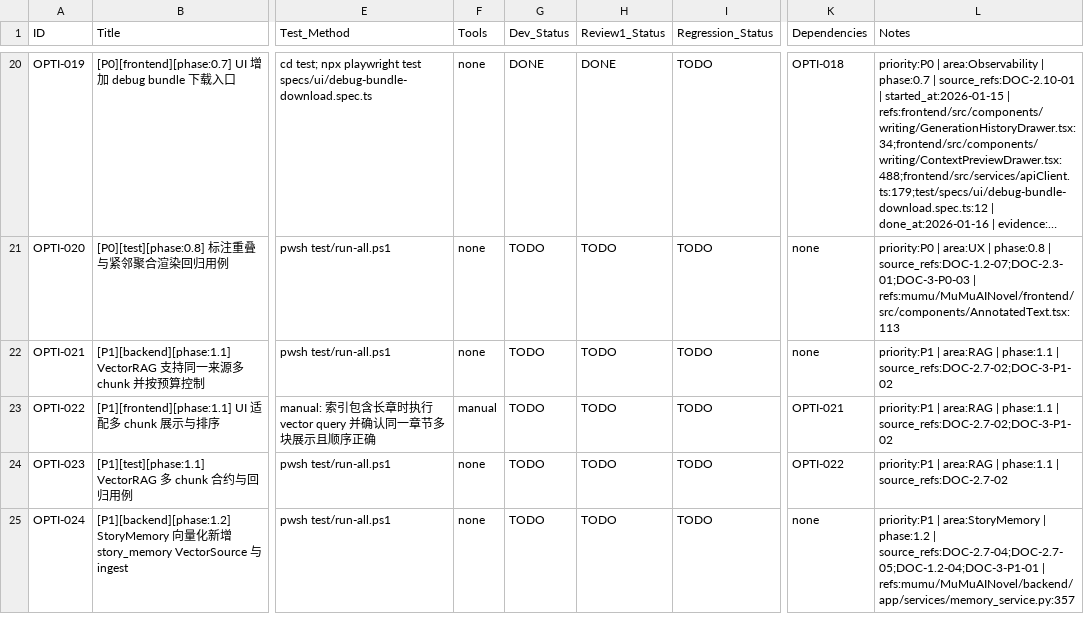
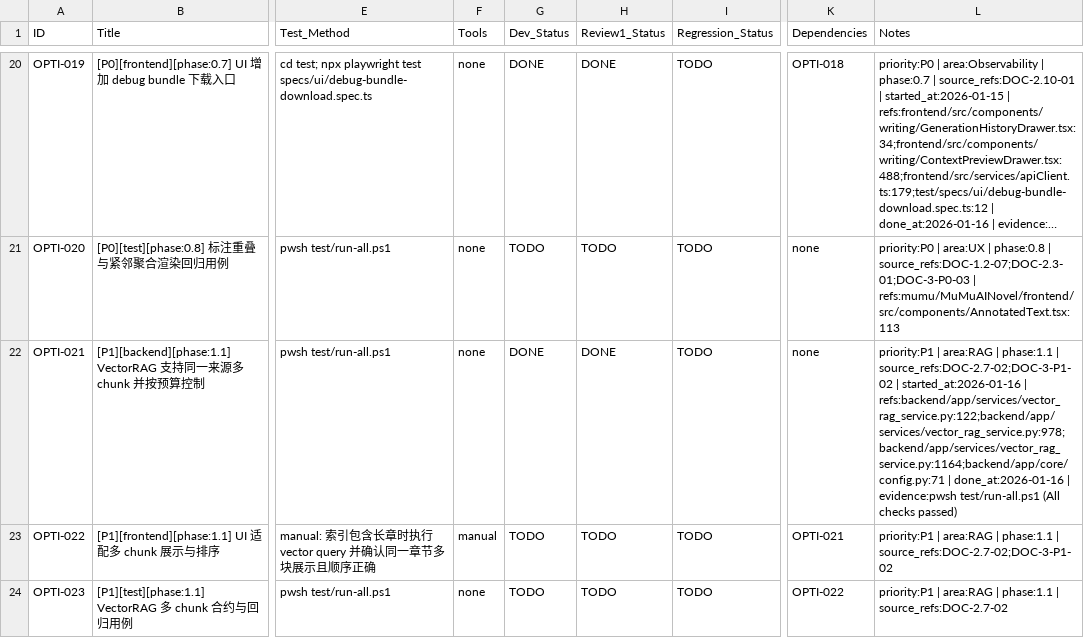
Before and after one commit to inliver233/Ai-Novel-Demo, a CSV file: issues/2026-01-15_02-47-51-optimize-demo-parity.csv, drawn as a sheet; only a part is shown, gaps mark what is left out; the shorter side is filled out with more unchanged rows; long unchanged cells end in …; the diff names each change by its address in the sheet, - before the commit and + after, or states it on an @@ line.

Commit message:
[OPTI-021] [P1][backend][phase:1.1] VectorRAG 支持同一来源多 chunk 并按预算控制

```diff
--- a/issues/2026-01-15_02-47-51-optimize-demo-parity.csv
+++ b/issues/2026-01-15_02-47-51-optimize-demo-parity.csv
-G22 (Dev_Status): TODO
+G22 (Dev_Status): DONE
-H22 (Review1_Status): TODO
+H22 (Review1_Status): DONE
-L22 (Notes): …| source_refs:DOC-2.7-02;DOC-3-P1-02
+L22 (Notes): …| source_refs:DOC-2.7-02;DOC-3-P1-02 | started_at:2026-01-16 | refs:backend/app/services/vector_rag_service.py:122;backend/app/services/vector_rag_service.py:978;backend/app/services/vector_rag_service.py:1164;backend/app/core/config.py:71 | done_at:2026-01-16 | evidence:pwsh test/run-all.ps1 (All checks passed)
```
Also changed, not shown: 2 other files.
